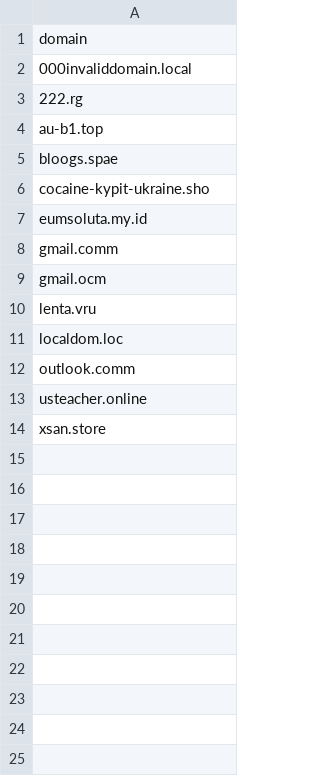
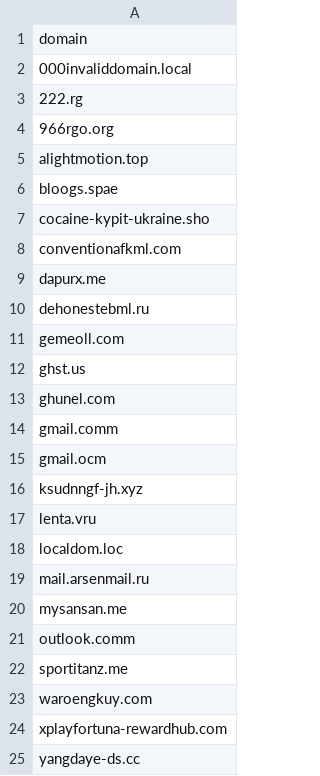
Before and after one commit to elchacal801/domain_intel, a CSV file: data/high_abuse_domains.csv, drawn as a sheet.

```diff
--- a/data/high_abuse_domains.csv
+++ b/data/high_abuse_domains.csv
@@ -3,12 +3,23 @@ domain
 222.rg
-au-b1.top
+966rgo.org
+alightmotion.top
 bloogs.spae
 cocaine-kypit-ukraine.sho
-eumsoluta.my.id
+conventionafkml.com
+dapurx.me
+dehonestebml.ru
+gemeoll.com
+ghst.us
+ghunel.com
 gmail.comm
 gmail.ocm
+ksudnngf-jh.xyz
 lenta.vru
 localdom.loc
+mail.arsenmail.ru
+mysansan.me
 outlook.comm
-usteacher.online
-xsan.store
+sportitanz.me
+waroengkuy.com
+xplayfortuna-rewardhub.com
+yangdaye-ds.cc
```
Also changed, not shown: data/mx_asn_counts.csv, data/mx_counts.csv, 17 other files.
